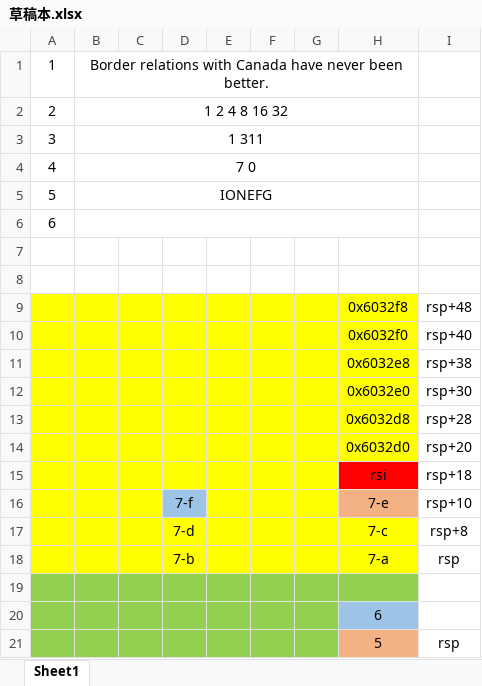
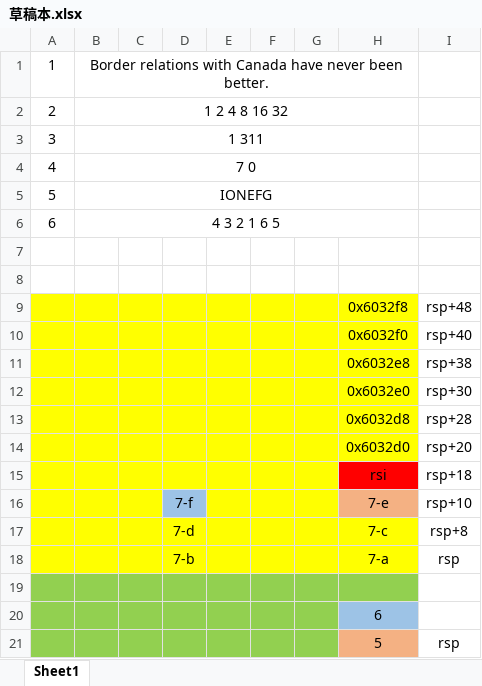
Before and after one commit to monsterLHJ/MonsterLiuNotebook, an Excel workbook: studyNote/csapp/_labs/Lab2_bombLab/bomb/草稿本.xlsx, sheet Sheet1, drawn as a sheet; values as stored, in another font and other column widths than the file's, no borders; the diff names each change by its address in the sheet, - before the commit and + after, or states it on an @@ line.

Commit message:
modified:   studyNote/csapp/_labs/Lab2_bombLab/bomb/bomb.txt 	modified:   "studyNote/csapp/_labs/Lab2_bombLab/bomb/\350\215\211\347\250\277\346\234\254.xlsx"

```diff
--- a/studyNote/csapp/_labs/Lab2_bombLab/bomb/草稿本.xlsx (sheet Sheet1)
+++ b/studyNote/csapp/_labs/Lab2_bombLab/bomb/草稿本.xlsx (sheet Sheet1)
-B6: (empty)
+B6: 4 3 2 1 6 5
```
Also changed, not shown: 1 other file.
